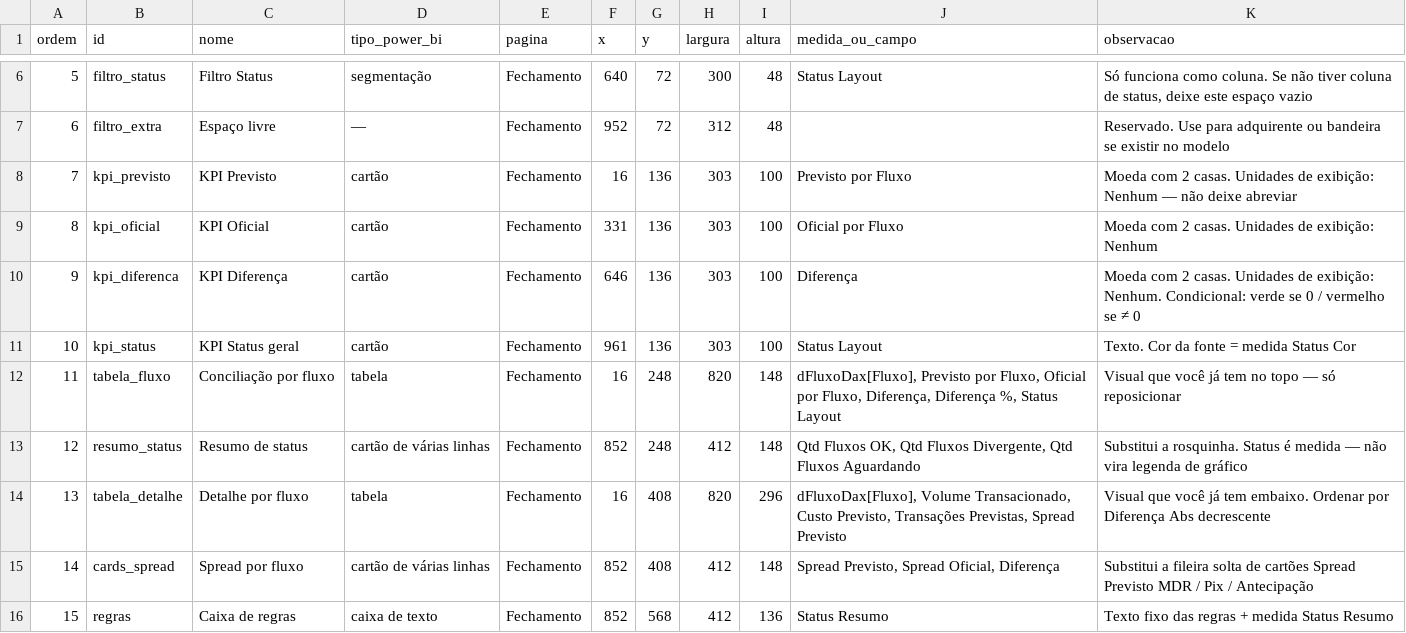
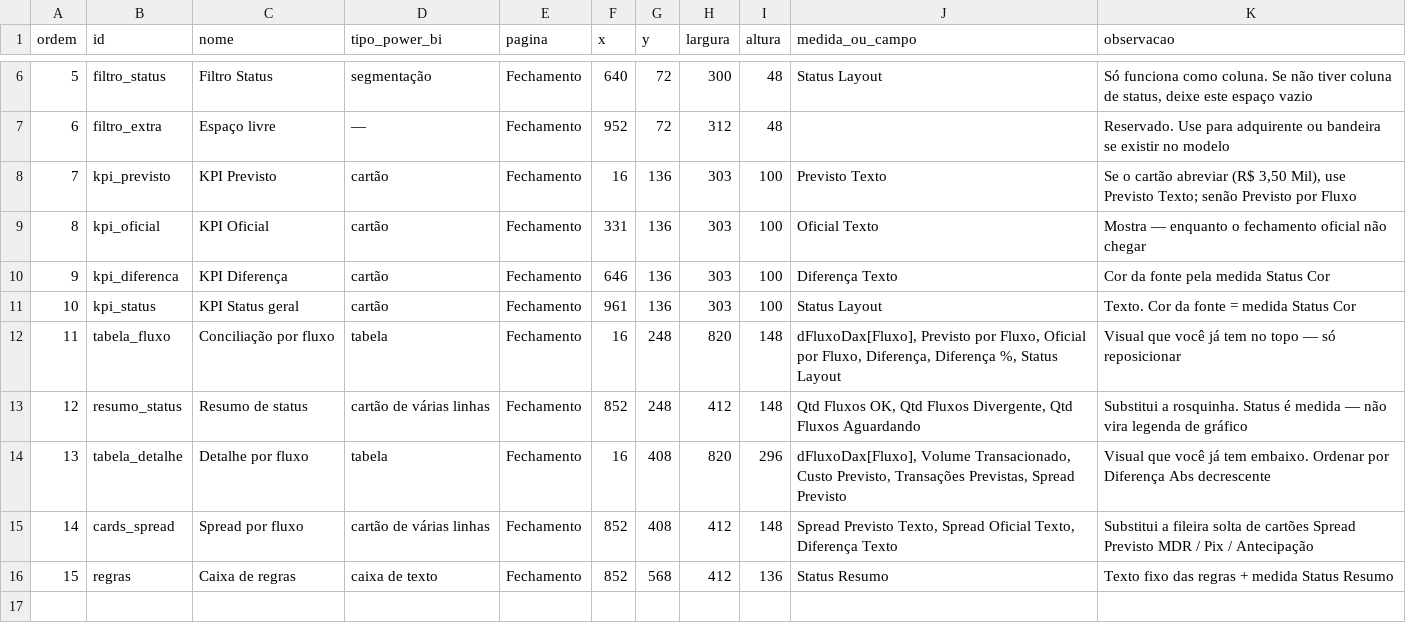
Before and after one commit to SCpayGrupoSC/power-bi-kit, a CSV file: power-bi-kit/posicoes-visuais.csv, drawn as a sheet; only a part is shown, gaps mark what is left out.

```diff
--- a/power-bi-kit/posicoes-visuais.csv
+++ b/power-bi-kit/posicoes-visuais.csv
@@ -7,5 +7,5 @@ ordem,id,nome,tipo_power_bi,pagina,x,y,largura,altura,medida_ou_campo,observacao
 6,filtro_extra,Espaço livre,—,Fechamento,952,72,312,48,,Reservado. Use para adquirente ou bandeira se existir no modelo
-7,kpi_previsto,KPI Previsto,cartão,Fechamento,16,136,303,100,Previsto por Fluxo,Moeda com 2 casas. Unidades de exibição: Nenhum — não deixe abreviar
-8,kpi_oficial,KPI Oficial,cartão,Fechamento,331,136,303,100,Oficial por Fluxo,Moeda com 2 casas. Unidades de exibição: Nenhum
-9,kpi_diferenca,KPI Diferença,cartão,Fechamento,646,136,303,100,Diferença,Moeda com 2 casas. Unidades de exibição: Nenhum. Condicional: verde se 0 / vermelho se ≠ 0
+7,kpi_previsto,KPI Previsto,cartão,Fechamento,16,136,303,100,Previsto Texto,"Se o cartão abreviar (R$ 3,50 Mil), use Previsto Texto; senão Previsto por Fluxo"
+8,kpi_oficial,KPI Oficial,cartão,Fechamento,331,136,303,100,Oficial Texto,Mostra — enquanto o fechamento oficial não chegar
+9,kpi_diferenca,KPI Diferença,cartão,Fechamento,646,136,303,100,Diferença Texto,Cor da fonte pela medida Status Cor
 10,kpi_status,KPI Status geral,cartão,Fechamento,961,136,303,100,Status Layout,Texto. Cor da fonte = medida Status Cor
@@ -14,3 +14,3 @@ ordem,id,nome,tipo_power_bi,pagina,x,y,largura,altura,medida_ou_campo,observacao
 13,tabela_detalhe,Detalhe por fluxo,tabela,Fechamento,16,408,820,296,"dFluxoDax[Fluxo], Volume Transacionado, Custo Previsto, Transações Previstas, Spread Previsto",Visual que você já tem embaixo. Ordenar por Diferença Abs decrescente
-14,cards_spread,Spread por fluxo,cartão de várias linhas,Fechamento,852,408,412,148,"Spread Previsto, Spread Oficial, Diferença",Substitui a fileira solta de cartões Spread Previsto MDR / Pix / Antecipação
+14,cards_spread,Spread por fluxo,cartão de várias linhas,Fechamento,852,408,412,148,"Spread Previsto Texto, Spread Oficial Texto, Diferença Texto",Substitui a fileira solta de cartões Spread Previsto MDR / Pix / Antecipação
 15,regras,Caixa de regras,caixa de texto,Fechamento,852,568,412,136,Status Resumo,Texto fixo das regras + medida Status Resumo
```
Also changed, not shown: public/power-bi-kit/posicoes-visuais.csv, 6 other files.
